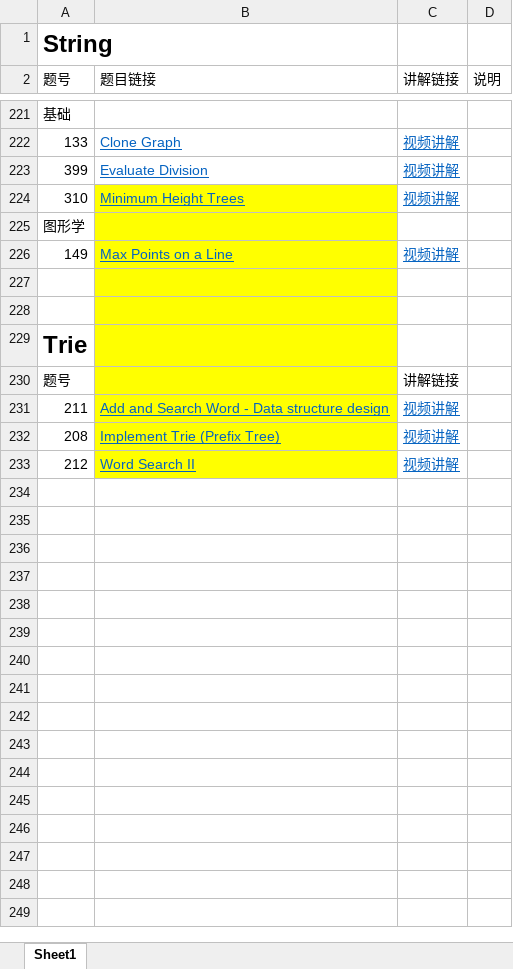
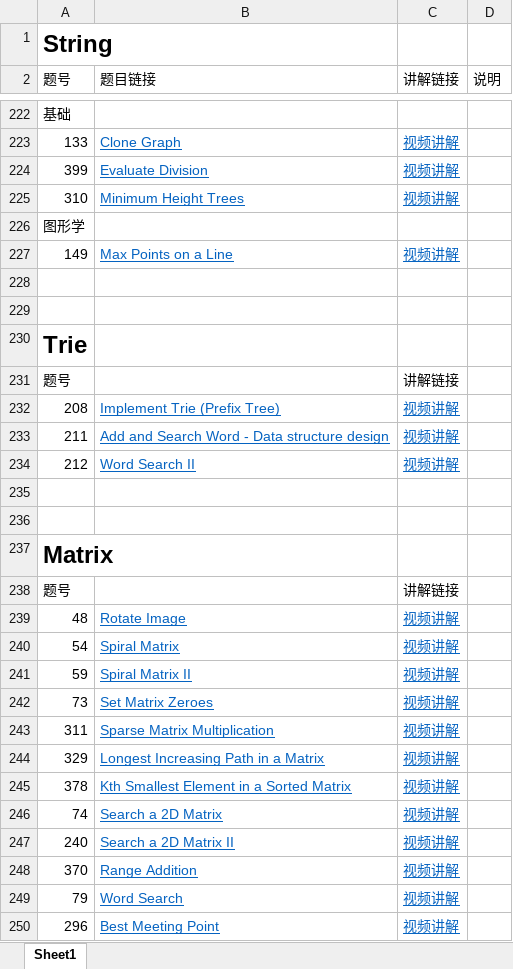
Before and after one commit to leslierere/leetcode_with_python, an Excel workbook: track.xlsx, sheet Sheet1, drawn as a sheet; only a part is shown, gaps mark what is left out; values as stored, in another font and other column widths than the file's, no borders; addresses are those after the commit; the diff covers the shown part only; the diff names each change by its address in the sheet, - before the commit and + after, or states it on an @@ line.

Commit message:
1.25-1.27 trie,review bfs&dfs,did matrix 48,54,59,agg knowledge

```diff
--- a/track.xlsx (sheet Sheet1)
+++ b/track.xlsx (sheet Sheet1)
-B225:B231 fill: #FFFF00
+B225:B231 fill: none
-B233 fill: #FFFF00
+B233 fill: none
-B234 fill: #FFFF00
+B234 fill: none
+row 235: (empty)
+row 236: (empty)
+row 237: Matrix
+row 238: 题号 |  | 讲解链接
+row 239: 48 | Rotate Image | 视频讲解
+row 240: 54 | Spiral Matrix | 视频讲解
+row 241: 59 | Spiral Matrix II | 视频讲解
+row 242: 73 | Set Matrix Zeroes | 视频讲解
+row 243: 311 | Sparse Matrix Multiplication | 视频讲解
+row 244: 329 | Longest Increasing Path in a Matrix | 视频讲解
+row 245: 378 | Kth Smallest Element in a Sorted Matrix | 视频讲解
+row 246: 74 | Search a 2D Matrix | 视频讲解
+row 247: 240 | Search a 2D Matrix II | 视频讲解
+row 248: 370 | Range Addition | 视频讲解
+row 249: 79 | Word Search | 视频讲解
+row 250: 296 | Best Meeting Point | 视频讲解
```
Also changed, not shown: 6 added rows, 2 edited cells and cell formats elsewhere in this sheet, 17 other files.
